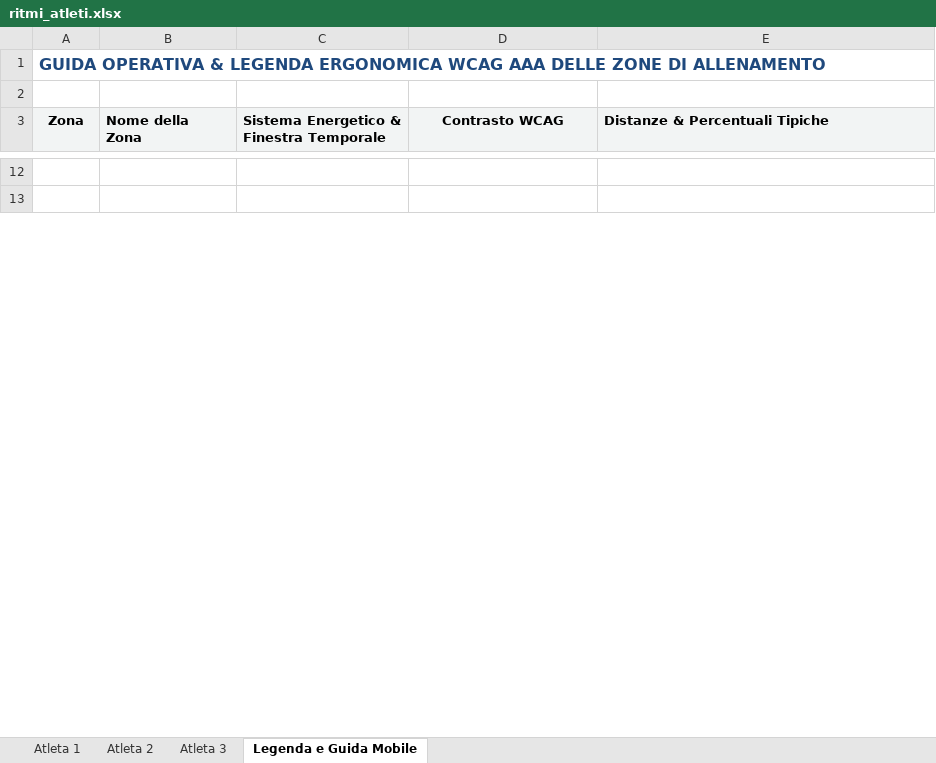
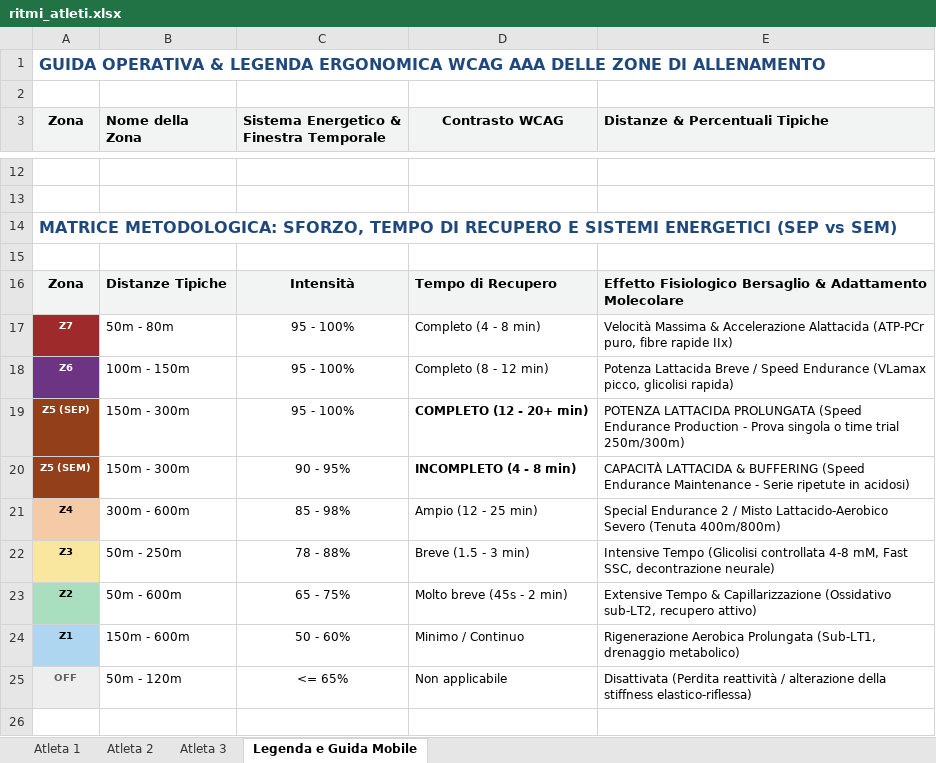
Before and after one commit to sportscience2025-star/Sports-Analytics-Platform---T7-Workout-APP, an Excel workbook: sidequests/sprint-ritmi-excel/output/ritmi_atleti.xlsx, sheet Legenda e Guida Mobile, drawn as a sheet; only a part is shown, gaps mark what is left out; values as stored, in another font and other column widths than the file's, no borders; the diff covers the shown part only; the diff names each change by its address in the sheet, - before the commit and + after, or states it on an @@ line.

Commit message:
feat(sprint-excel): update Z5 to dual power/capacity, add recovery matrix and ergonomic notes formatting

```diff
--- a/sidequests/sprint-ritmi-excel/output/ritmi_atleti.xlsx (sheet Legenda e Guida Mobile)
+++ b/sidequests/sprint-ritmi-excel/output/ritmi_atleti.xlsx (sheet Legenda e Guida Mobile)
+A1:E1 merged
+row 14: MATRICE METODOLOGICA: SFORZO, TEMPO DI RECUPERO E SISTEMI ENERGETICI (SEP vs SEM)
+row 15: (empty)
+row 16: Zona | Distanze Tipiche | Intensità | Tempo di Recupero | Effetto Fisiologico Bersaglio & Adattamento Molecolare
+row 17: Z7 | 50m - 80m | 95 - 100% | Completo (4 - 8 min) | Velocità Massima & Accelerazione Alattacida (ATP-PCr puro, fibre rapide IIx)
+row 18: Z6 | 100m - 150m | 95 - 100% | Completo (8 - 12 min) | Potenza Lattacida Breve / Speed Endurance (VLamax picco, glicolisi rapida)
+row 19: Z5 (SEP) | 150m - 300m | 95 - 100% | COMPLETO (12 - 20+ min) | POTENZA LATTACIDA PROLUNGATA (Speed Endurance Production - Prova singola o time trial 250m/300m)
+row 20: Z5 (SEM) | 150m - 300m | 90 - 95% | INCOMPLETO (4 - 8 min) | CAPACITÀ LATTACIDA & BUFFERING (Speed Endurance Maintenance - Serie ripetute in acidosi)
+row 21: Z4 | 300m - 600m | 85 - 98% | Ampio (12 - 25 min) | Special Endurance 2 / Misto Lattacido-Aerobico Severo (Tenuta 400m/800m)
+row 22: Z3 | 50m - 250m | 78 - 88% | Breve (1.5 - 3 min) | Intensive Tempo (Glicolisi controllata 4-8 mM, Fast SSC, decontrazione neurale)
+row 23: Z2 | 50m - 600m | 65 - 75% | Molto breve (45s - 2 min) | Extensive Tempo & Capillarizzazione (Ossidativo sub-LT2, recupero attivo)
+row 24: Z1 | 150m - 600m | 50 - 60% | Minimo / Continuo | Rigenerazione Aerobica Prolungata (Sub-LT1, drenaggio metabolico)
+row 25: OFF | 50m - 120m | <= 65% | Non applicabile | Disattivata (Perdita reattività / alterazione della stiffness elastico-riflessa)
+row 26: (empty)
```
Also changed, not shown: 4 added rows, 7 edited cells and merged cells elsewhere in this sheet, 3 other files.
